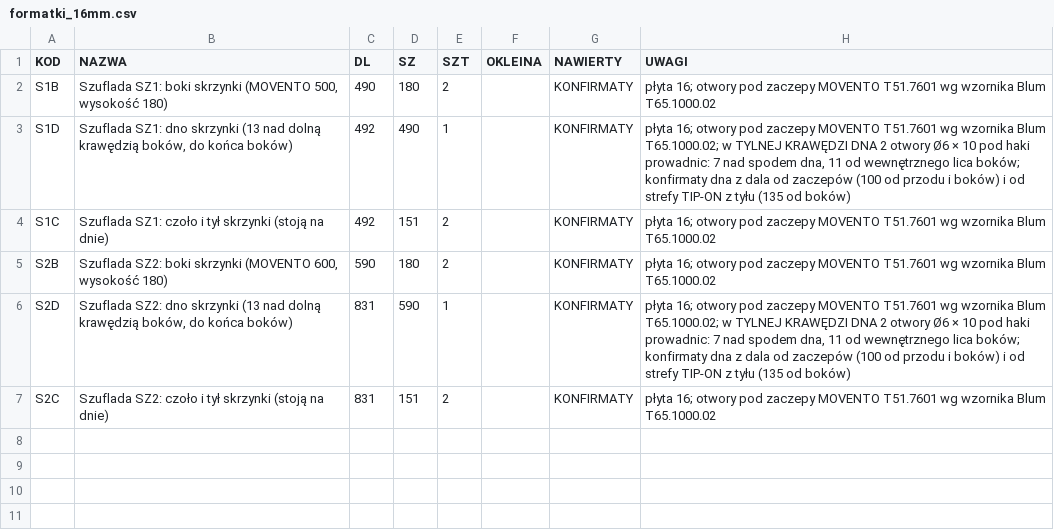
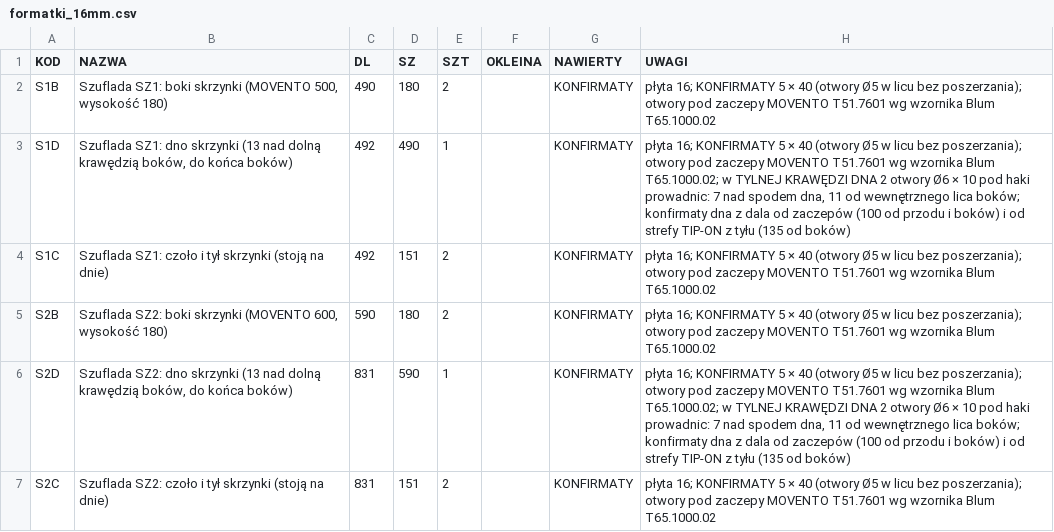
Before and after one commit to toboche/home-furniture, a CSV file: garderoba/wyniki/formatki_16mm.csv, drawn as a sheet.

```diff
--- a/garderoba/wyniki/formatki_16mm.csv
+++ b/garderoba/wyniki/formatki_16mm.csv
@@ -1,7 +1,7 @@
 KOD;NAZWA;DL;SZ;SZT;OKLEINA;NAWIERTY;UWAGI
-S1B;Szuflada SZ1: boki skrzynki (MOVENTO 500, wysokość 180);490;180;2;;KONFIRMATY;"płyta 16; otwory pod zaczepy MOVENTO T51.7601 wg wzornika Blum T65.1000.02"
-S1D;Szuflada SZ1: dno skrzynki (13 nad dolną krawędzią boków, do końca boków);492;490;1;;KONFIRMATY;"płyta 16; otwory pod zaczepy MOVENTO T51.7601 wg wzornika Blum T65.1000.02; w TYLNEJ KRAWĘDZI DNA 2 otwory Ø6 × 10 pod haki prowadnic: 7 nad spodem dna, 11 od wewnętrznego lica boków; konfirmaty dna z dala od zaczepów (100 od przodu i boków) i od strefy TIP-ON z tyłu (135 od boków)"
-S1C;Szuflada SZ1: czoło i tył skrzynki (stoją na dnie);492;151;2;;KONFIRMATY;"płyta 16; otwory pod zaczepy MOVENTO T51.7601 wg wzornika Blum T65.1000.02"
-S2B;Szuflada SZ2: boki skrzynki (MOVENTO 600, wysokość 180);590;180;2;;KONFIRMATY;"płyta 16; otwory pod zaczepy MOVENTO T51.7601 wg wzornika Blum T65.1000.02"
-S2D;Szuflada SZ2: dno skrzynki (13 nad dolną krawędzią boków, do końca boków);831;590;1;;KONFIRMATY;"płyta 16; otwory pod zaczepy MOVENTO T51.7601 wg wzornika Blum T65.1000.02; w TYLNEJ KRAWĘDZI DNA 2 otwory Ø6 × 10 pod haki prowadnic: 7 nad spodem dna, 11 od wewnętrznego lica boków; konfirmaty dna z dala od zaczepów (100 od przodu i boków) i od strefy TIP-ON z tyłu (135 od boków)"
-S2C;Szuflada SZ2: czoło i tył skrzynki (stoją na dnie);831;151;2;;KONFIRMATY;"płyta 16; otwory pod zaczepy MOVENTO T51.7601 wg wzornika Blum T65.1000.02"
+S1B;Szuflada SZ1: boki skrzynki (MOVENTO 500, wysokość 180);490;180;2;;KONFIRMATY;"płyta 16; KONFIRMATY 5 × 40 (otwory Ø5 w licu bez poszerzania); otwory pod zaczepy MOVENTO T51.7601 wg wzornika Blum T65.1000.02"
+S1D;Szuflada SZ1: dno skrzynki (13 nad dolną krawędzią boków, do końca boków);492;490;1;;KONFIRMATY;"płyta 16; KONFIRMATY 5 × 40 (otwory Ø5 w licu bez poszerzania); otwory pod zaczepy MOVENTO T51.7601 wg wzornika Blum T65.1000.02; w TYLNEJ KRAWĘDZI DNA 2 otwory Ø6 × 10 pod haki prowadnic: 7 nad spodem dna, 11 od wewnętrznego lica boków; konfirmaty dna z dala od zaczepów (100 od przodu i boków) i od strefy TIP-ON z tyłu (135 od boków)"
+S1C;Szuflada SZ1: czoło i tył skrzynki (stoją na dnie);492;151;2;;KONFIRMATY;"płyta 16; KONFIRMATY 5 × 40 (otwory Ø5 w licu bez poszerzania); otwory pod zaczepy MOVENTO T51.7601 wg wzornika Blum T65.1000.02"
+S2B;Szuflada SZ2: boki skrzynki (MOVENTO 600, wysokość 180);590;180;2;;KONFIRMATY;"płyta 16; KONFIRMATY 5 × 40 (otwory Ø5 w licu bez poszerzania); otwory pod zaczepy MOVENTO T51.7601 wg wzornika Blum T65.1000.02"
+S2D;Szuflada SZ2: dno skrzynki (13 nad dolną krawędzią boków, do końca boków);831;590;1;;KONFIRMATY;"płyta 16; KONFIRMATY 5 × 40 (otwory Ø5 w licu bez poszerzania); otwory pod zaczepy MOVENTO T51.7601 wg wzornika Blum T65.1000.02; w TYLNEJ KRAWĘDZI DNA 2 otwory Ø6 × 10 pod haki prowadnic: 7 nad spodem dna, 11 od wewnętrznego lica boków; konfirmaty dna z dala od zaczepów (100 od przodu i boków) i od strefy TIP-ON z tyłu (135 od boków)"
+S2C;Szuflada SZ2: czoło i tył skrzynki (stoją na dnie);831;151;2;;KONFIRMATY;"płyta 16; KONFIRMATY 5 × 40 (otwory Ø5 w licu bez poszerzania); otwory pod zaczepy MOVENTO T51.7601 wg wzornika Blum T65.1000.02"
```
Also changed, not shown: 4 other files.
